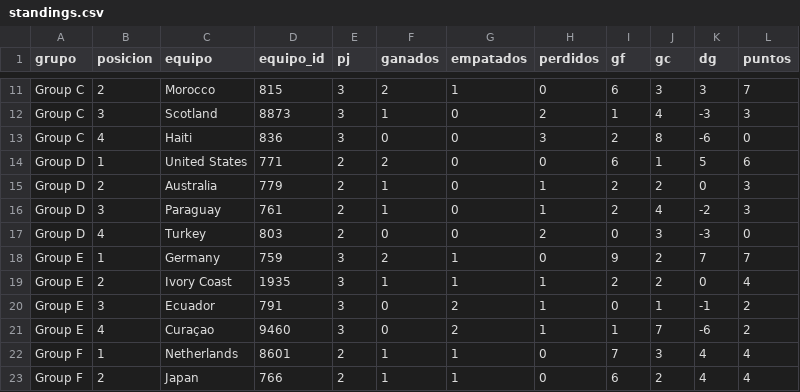
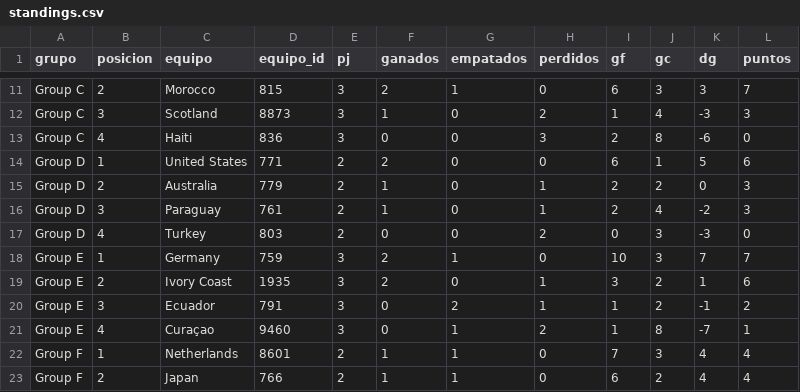
Before and after one commit to dbouzada/mundial-2026-data, a CSV file: data/processed/standings.csv, drawn as a sheet; only a part is shown, gaps mark what is left out.

```diff
--- a/data/processed/standings.csv
+++ b/data/processed/standings.csv
@@ -17,6 +17,6 @@ Group D,3,Paraguay,761,2,1,0,1,2,4,-2,3
 Group D,4,Turkey,803,2,0,0,2,0,3,-3,0
-Group E,1,Germany,759,3,2,1,0,9,2,7,7
-Group E,2,Ivory Coast,1935,3,1,1,1,2,2,0,4
-Group E,3,Ecuador,791,3,0,2,1,0,1,-1,2
-Group E,4,Curaçao,9460,3,0,2,1,1,7,-6,2
+Group E,1,Germany,759,3,2,1,0,10,3,7,7
+Group E,2,Ivory Coast,1935,3,2,0,1,3,2,1,6
+Group E,3,Ecuador,791,3,0,2,1,1,2,-1,2
+Group E,4,Curaçao,9460,3,0,1,2,1,8,-7,1
 Group F,1,Netherlands,8601,2,1,1,0,7,3,4,4
```
Also changed, not shown: 3 other files.
